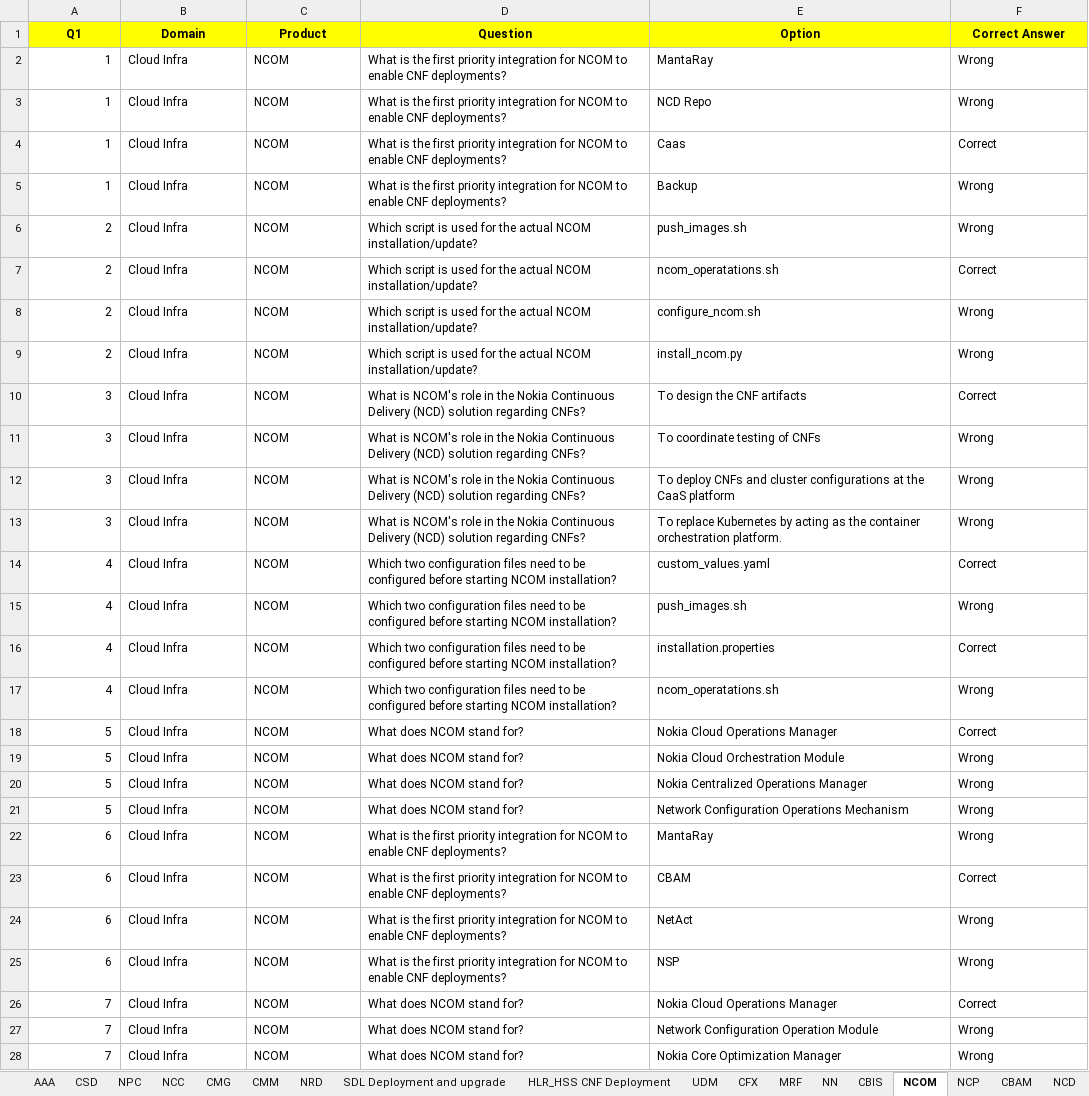
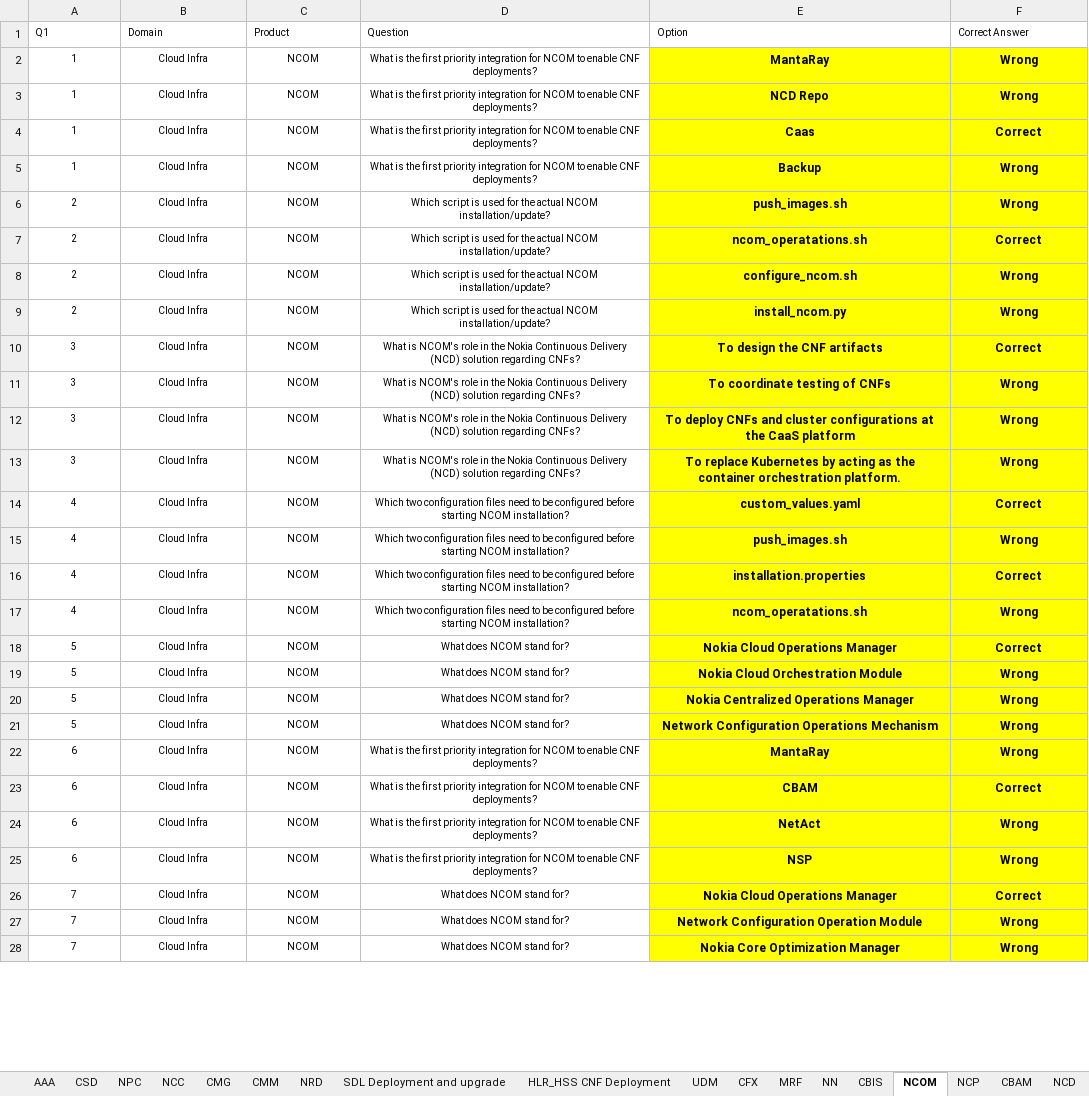
Before and after one commit to ics-anand-poc/AI-Interview, an Excel workbook: Question Bank-20th July '26.xlsx, sheet NCOM, drawn as a sheet; only a part is shown; values as stored, in another font and other column widths than the file's, no borders; the diff covers the shown part only; the diff names each change by its address in the sheet, - before the commit and + after, or states it on an @@ line.

```diff
--- a/Question Bank-20th July '26.xlsx (sheet NCOM)
+++ b/Question Bank-20th July '26.xlsx (sheet NCOM)
@@ A1:F1 text size: smaller, fill: #FFFF00 → none, bold: on → off, alignment: center → left @@
@@ A2:D28 text size: smaller @@
-A2:A28 alignment: right
+A2:A28 alignment: center
-B2:F28 alignment: left
+B2:F28 alignment: center
@@ E2:F28 fill: none → #FFFF00, bold: off → on @@
```
Also changed, not shown: cell formats elsewhere in this sheet, sheet NCP, sheet NCD, sheet CBIS, sheet NN, sheet CSD, sheet MRF, 2 more sheets, 20 other files.
